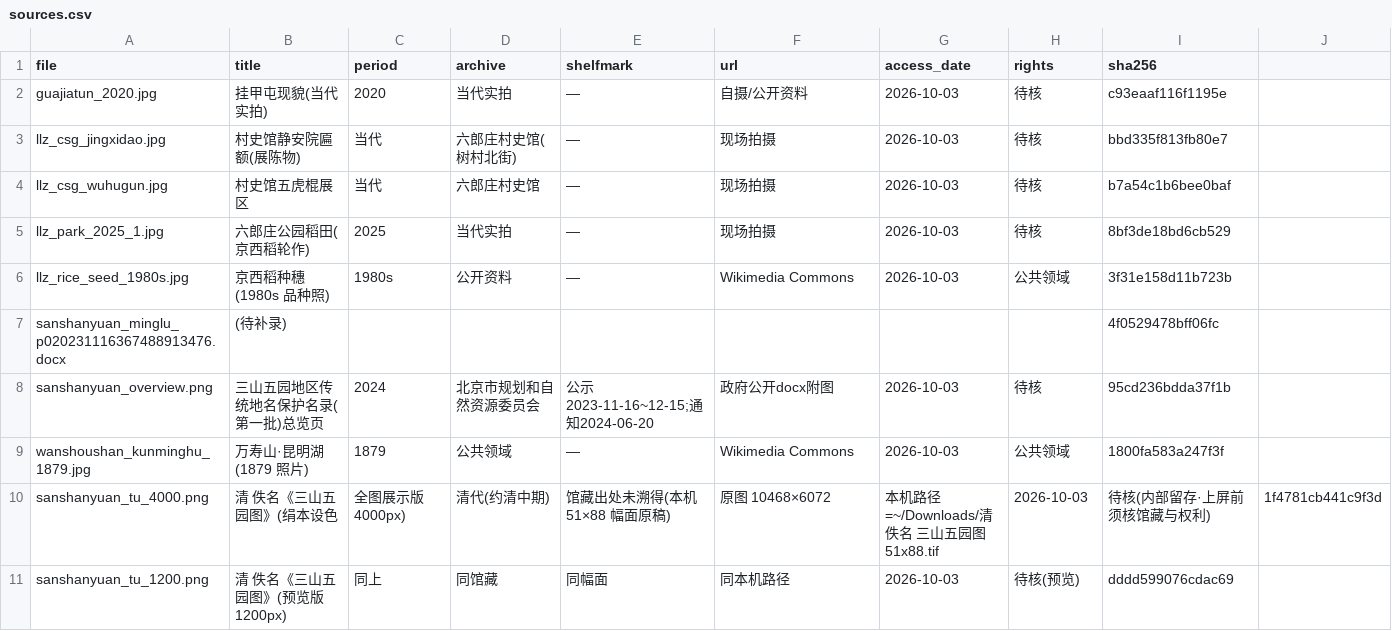
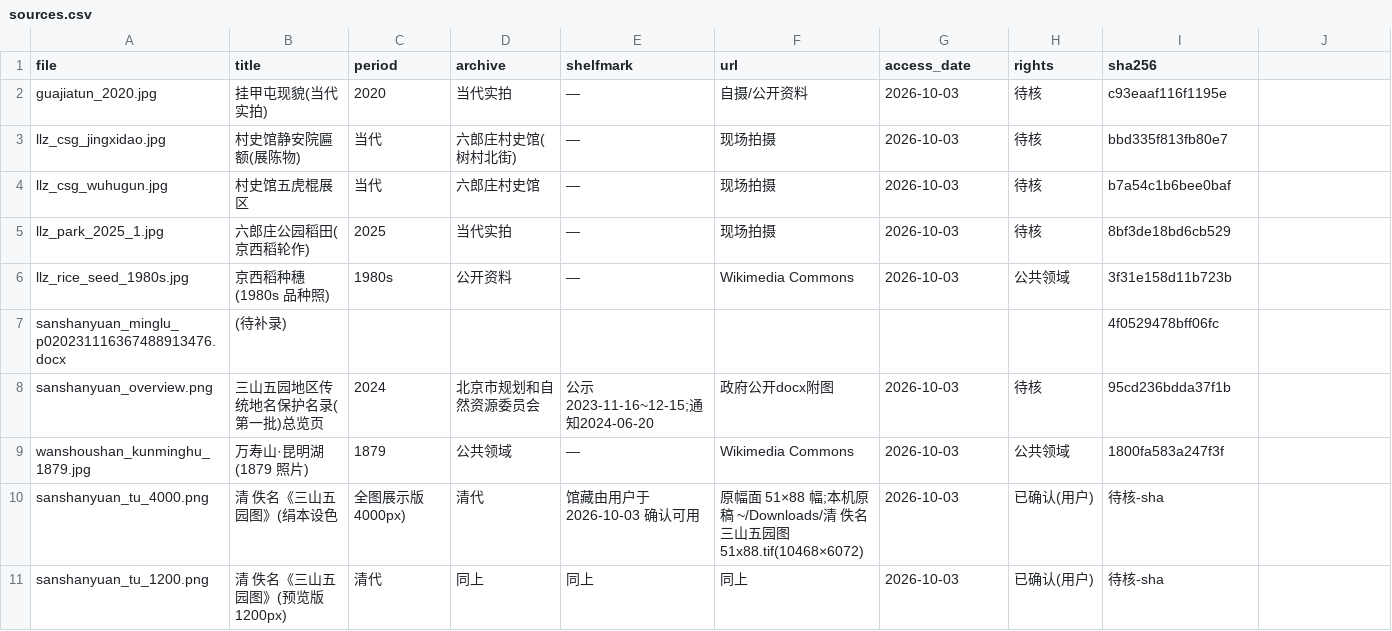
Before and after one commit to topprismdata/haidian-history-video, a CSV file: assets/hist_liulangzhuang/sources.csv, drawn as a sheet.

Commit message:
feat(kg): 三山五园图解禁——用户确认有效,rights=已确认;设计稿升为 P3 整页主图
镜框 1560×760 + 图注「清 佚名《三山五园图》·绢本设色」+ 红圈圈示六郎庄(叠加层不改像素)

```diff
--- a/assets/hist_liulangzhuang/sources.csv
+++ b/assets/hist_liulangzhuang/sources.csv
@@ -9,3 +9,3 @@ sanshanyuan_overview.png,三山五园地区传统地名保护名录(第一批)
 wanshoushan_kunminghu_1879.jpg,万寿山·昆明湖(1879 照片),1879,公共领域,—,Wikimedia Commons,2026-10-03,公共领域,1800fa583a247f3f
-sanshanyuan_tu_4000.png,清 佚名《三山五园图》(绢本设色,全图展示版 4000px),清代(约清中期),馆藏出处未溯得(本机 51×88 幅面原稿),原图 10468×6072,本机路径=~/Downloads/清 佚名 三山五园图51x88.tif,2026-10-03,待核(内部留存·上屏前须核馆藏与权利),1f4781cb441c9f3d
-sanshanyuan_tu_1200.png,清 佚名《三山五园图》(预览版 1200px),同上,同馆藏,同幅面,同本机路径,2026-10-03,待核(预览),dddd599076cdac69
+sanshanyuan_tu_4000.png,清 佚名《三山五园图》(绢本设色,全图展示版 4000px),清代,馆藏由用户于 2026-10-03 确认可用,原幅面 51×88 幅;本机原稿 ~/Downloads/清 佚名 三山五园图51x88.tif(10468×6072),2026-10-03,已确认(用户),待核-sha
+sanshanyuan_tu_1200.png,清 佚名《三山五园图》(预览版 1200px),清代,同上,同上,同上,2026-10-03,已确认(用户),待核-sha
```
Also changed, not shown: 2 other files.
